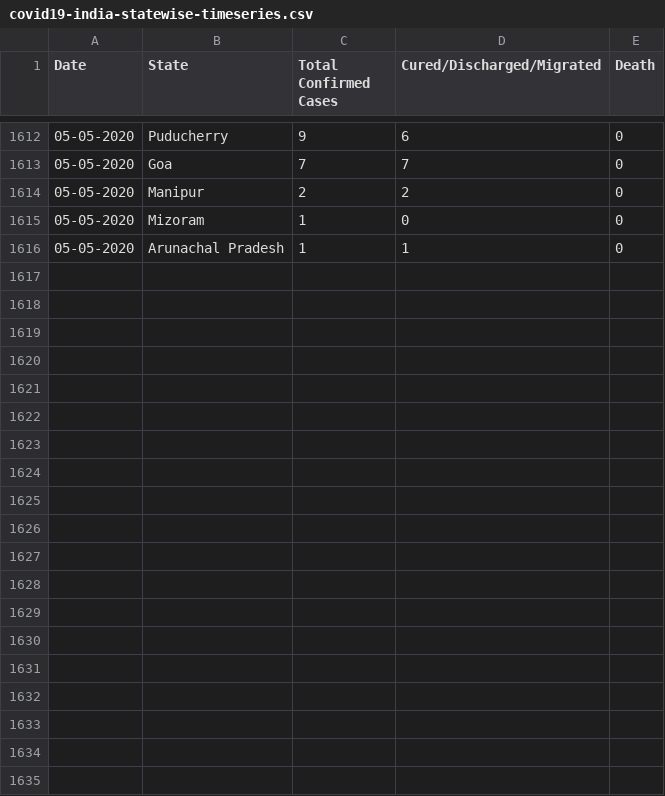
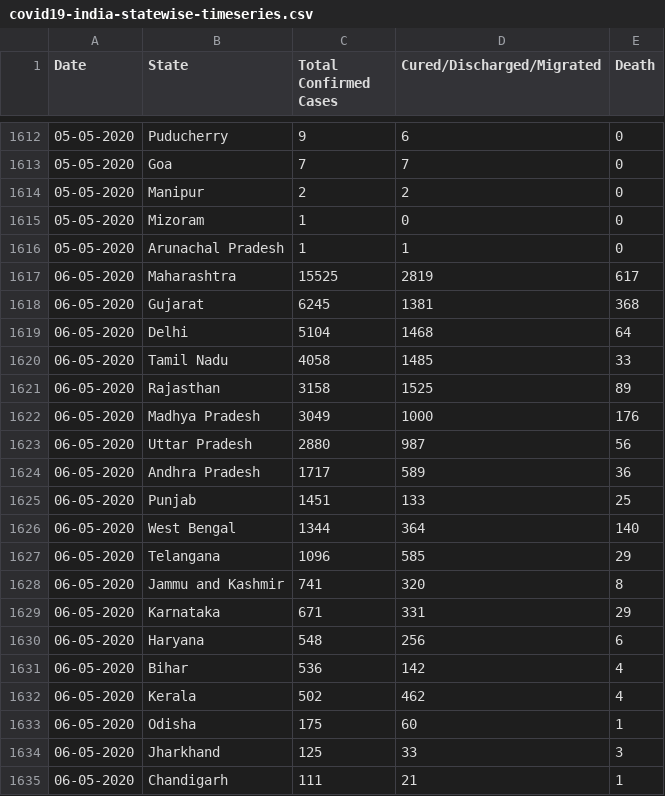
Before and after one commit to amitvsavant/covid19-india-state-timeseries, a CSV file: data/covid19-india-statewise-timeseries.csv, drawn as a sheet; only a part is shown, gaps mark what is left out; the diff covers the shown part only; the diff names each change by its address in the sheet, - before the commit and + after, or states it on an @@ line.

Commit message:
Updated with 6 May 2020 data

```diff
--- a/data/covid19-india-statewise-timeseries.csv
+++ b/data/covid19-india-statewise-timeseries.csv
+row 1617: 06-05-2020 | Maharashtra | 15525 | 2819 | 617
+row 1618: 06-05-2020 | Gujarat | 6245 | 1381 | 368
+row 1619: 06-05-2020 | Delhi | 5104 | 1468 | 64
+row 1620: 06-05-2020 | Tamil Nadu | 4058 | 1485 | 33
+row 1621: 06-05-2020 | Rajasthan | 3158 | 1525 | 89
+row 1622: 06-05-2020 | Madhya Pradesh | 3049 | 1000 | 176
+row 1623: 06-05-2020 | Uttar Pradesh | 2880 | 987 | 56
+row 1624: 06-05-2020 | Andhra Pradesh | 1717 | 589 | 36
+row 1625: 06-05-2020 | Punjab | 1451 | 133 | 25
+row 1626: 06-05-2020 | West Bengal | 1344 | 364 | 140
+row 1627: 06-05-2020 | Telangana | 1096 | 585 | 29
+row 1628: 06-05-2020 | Jammu and Kashmir | 741 | 320 | 8
+row 1629: 06-05-2020 | Karnataka | 671 | 331 | 29
+row 1630: 06-05-2020 | Haryana | 548 | 256 | 6
+row 1631: 06-05-2020 | Bihar | 536 | 142 | 4
+row 1632: 06-05-2020 | Kerala | 502 | 462 | 4
+row 1633: 06-05-2020 | Odisha | 175 | 60 | 1
+row 1634: 06-05-2020 | Jharkhand | 125 | 33 | 3
+row 1635: 06-05-2020 | Chandigarh | 111 | 21 | 1
```
Also changed, not shown: 14 added rows elsewhere in this file.
